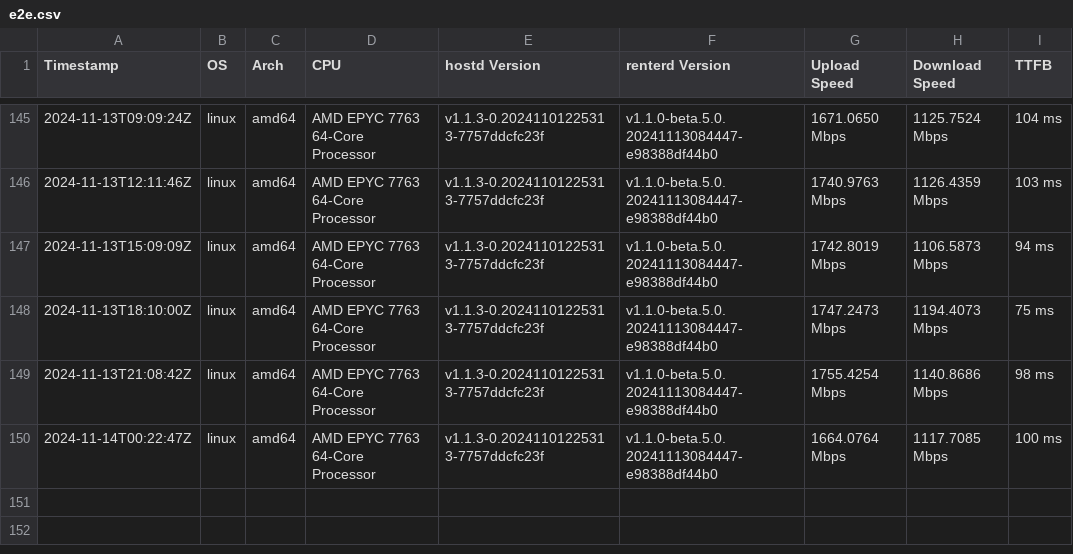
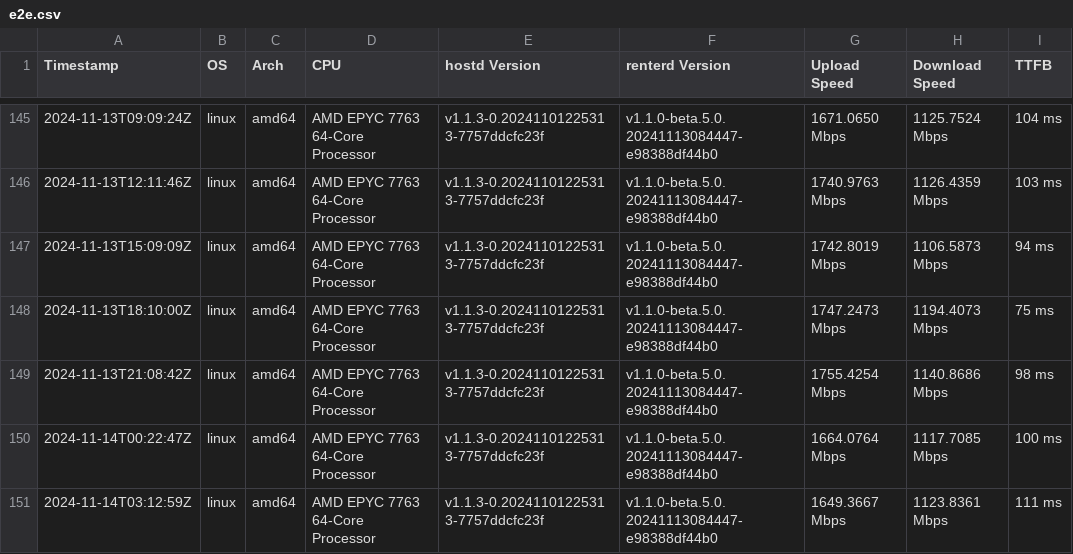
Before and after one commit to SiaFoundation/benchmark, a CSV file: results/e2e.csv, drawn as a sheet; only a part is shown, gaps mark what is left out; the diff names each change by its address in the sheet, - before the commit and + after, or states it on an @@ line.

```diff
--- a/results/e2e.csv
+++ b/results/e2e.csv
+row 151: 2024-11-14T03:12:59Z | linux | amd64 | AMD EPYC 7763 64-Core Processor | v1.1.3-0.20241101225313-7757ddcfc23f | v1.1.0-beta.5.0.20241113084447-e98388df44b0 | 1649.3667 Mbps | 1123.8361 Mbps | 111 ms
```
Also changed, not shown: results/rhp2.csv, results/rhp3.csv, 5 other files.
